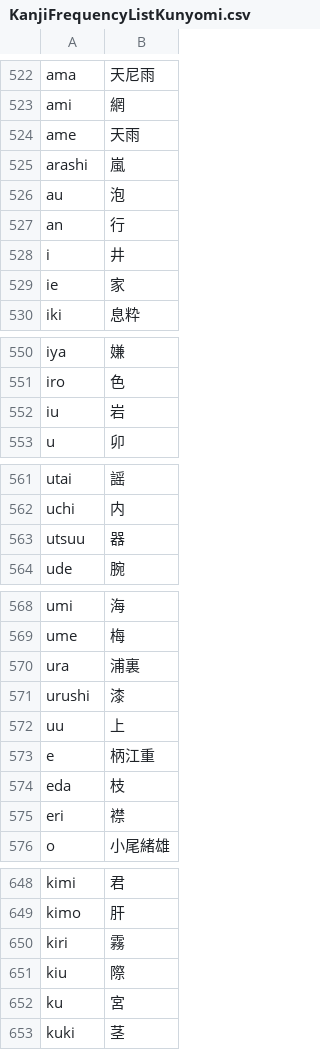
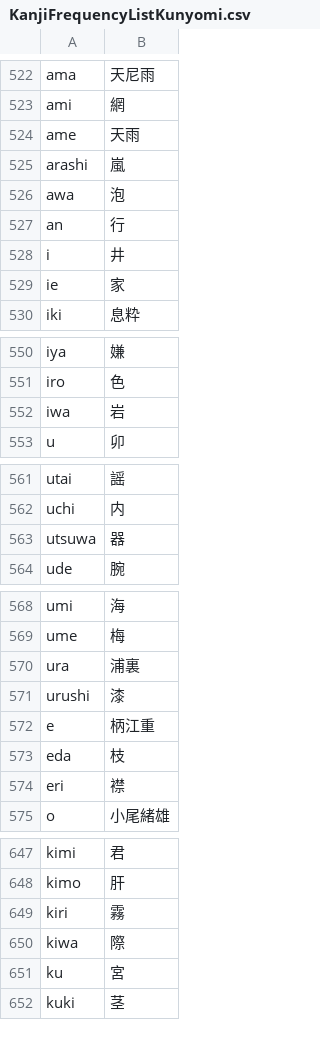
Before and after one commit to rqueztech/KanjiFrequencyAssistant, a CSV file: cmd/resources/KanjiFrequencyListKunyomi.csv, drawn as a sheet; only a part is shown, gaps mark what is left out; the diff covers the shown part only.

```diff
--- a/cmd/resources/KanjiFrequencyListKunyomi.csv
+++ b/cmd/resources/KanjiFrequencyListKunyomi.csv
@@ -525,3 +525,3 @@ ame,天雨
 arashi,嵐
-au,泡
+awa,泡
 an,行
@@ -551,3 +551,3 @@ iya,嫌
 iro,色
-iu,岩
+iwa,岩
 u,卯
@@ -562,3 +562,3 @@ utai,謡
 uchi,内
-utsuu,器
+utsuwa,器
 ude,腕
@@ -571,3 +571,2 @@ ura,浦裏
 urushi,漆
-uu,上
 e,柄江重
@@ -650,3 +649,3 @@ kimo,肝
 kiri,霧
-kiu,際
+kiwa,際
 ku,宮
```
Also changed, not shown: 22 edited cells elsewhere in this file.
